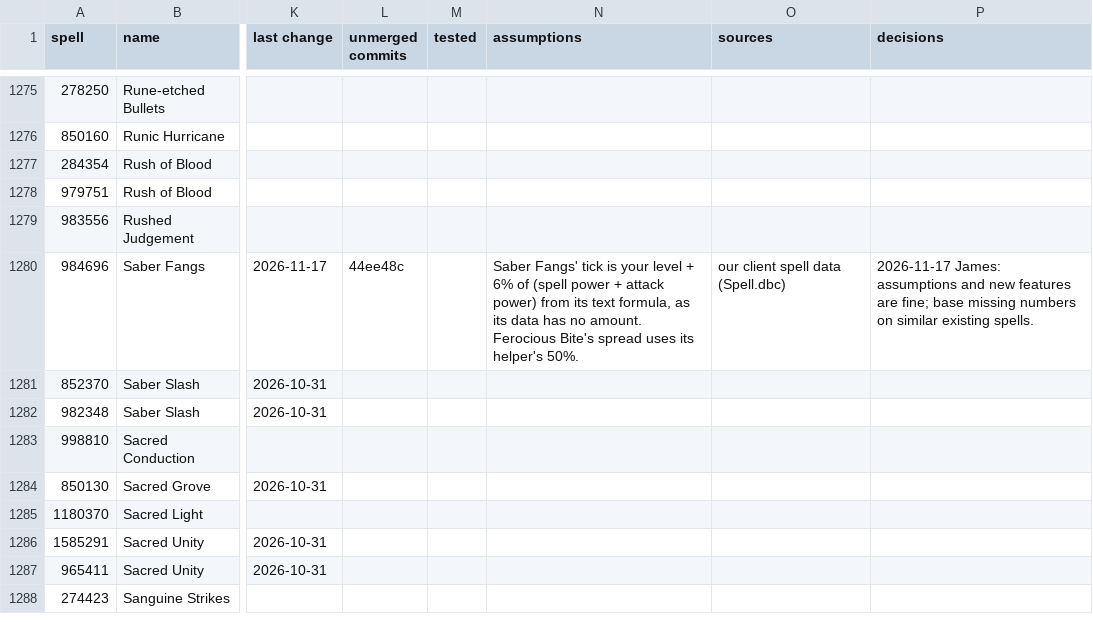
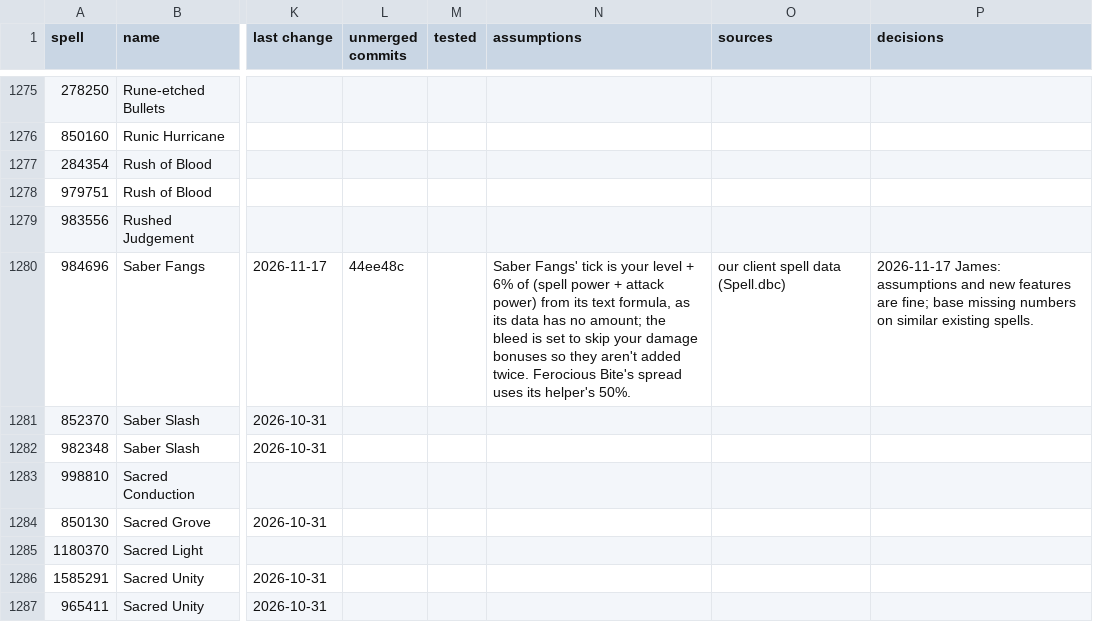
Before and after one commit to JaTynan/coa-wildcard-mystic, a CSV file: enchants/epic-history.csv, drawn as a sheet; only a part is shown, gaps mark what is left out; the shorter side is filled out with more unchanged rows; the diff covers the shown part only; the diff names each change by its address in the sheet, - before the commit and + after, or states it on an @@ line.

```diff
--- a/enchants/epic-history.csv
+++ b/enchants/epic-history.csv
-N1280 (assumptions): …has no amount. Ferocious Bite's…
+N1280 (assumptions): …has no amount; the bleed is set to skip your damage bonuses so they aren't added twice. Ferocious Bite's…
```
Also changed, not shown: 7 edited cells elsewhere in this file, 1 other file.
